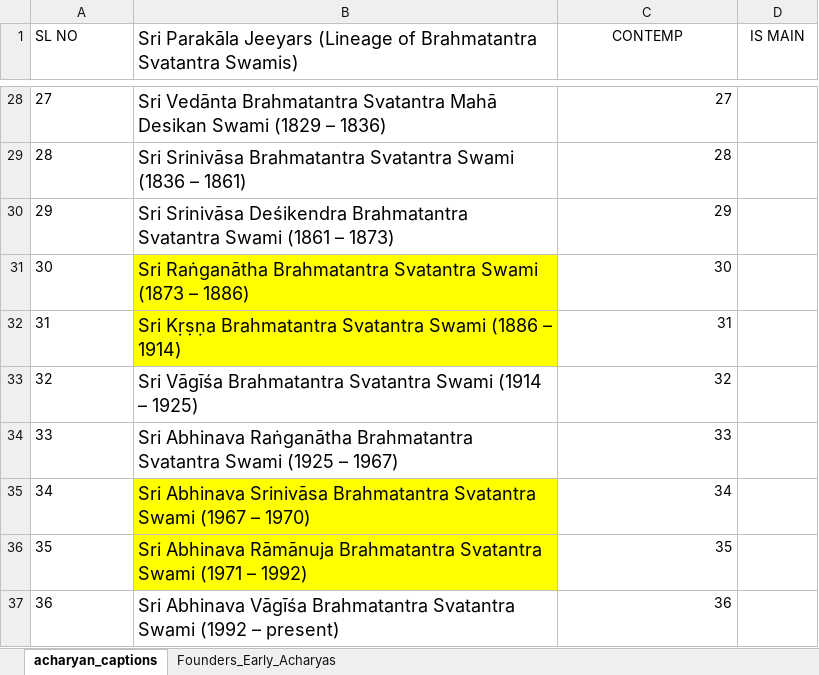
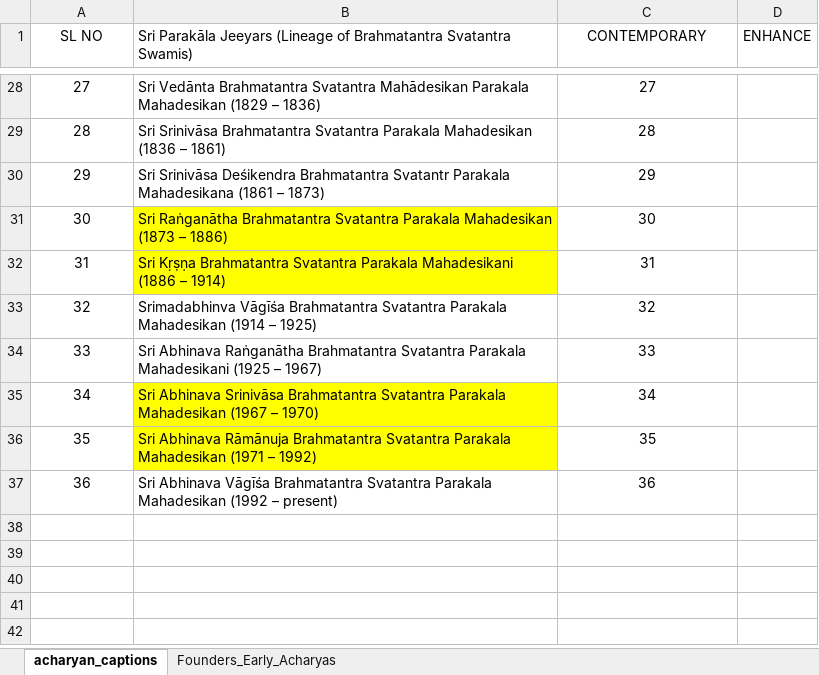
Before and after one commit to ksudarsh/parampara_poster_template, an Excel workbook: acharyan_captions.xlsx, sheet acharyan_captions, drawn as a sheet; only a part is shown, gaps mark what is left out; values as stored, in another font and other column widths than the file's, no borders; charts and pictures not drawn; the diff covers the shown part only; the diff names each change by its address in the sheet, - before the commit and + after, or states it on an @@ line.

Commit message:
Updated Acharyan names. Icreased main acharya to 25% magnification. Some pictures changed

```diff
--- a/acharyan_captions.xlsx (sheet acharyan_captions)
+++ b/acharyan_captions.xlsx (sheet acharyan_captions)
-A1:A37 alignment: left
+A1:A37 alignment: center
@@ B1:B37 text size: smaller @@
-C1: CONTEMP
+C1: CONTEMPORARY
-D1: IS MAIN
+D1: ENHANCE
-B28: …Brahmatantra Svatantra Mahā Desikan Swami (1829 –…
+B28: …Brahmatantra Svatantra Mahādesikan Parakala Mahadesikan (1829 –…
-C28:C37 alignment: right
+C28:C37 alignment: center
-B29: …Brahmatantra Svatantra Swami (1836 –…
+B29: …Brahmatantra Svatantra Parakala Mahadesikan (1836 –…
-B30: …Deśikendra Brahmatantra Svatantra Swami (1861 –…
+B30: …Deśikendra Brahmatantra Svatantr Parakala Mahadesikana (1861 –…
-B31: …Brahmatantra Svatantra Swami (1873 –…
+B31: …Brahmatantra Svatantra Parakala Mahadesikan (1873 –…
-B32: …Brahmatantra Svatantra Swami (1886 –…
+B32: …Brahmatantra Svatantra Parakala Mahadesikani (1886 –…
-B33: Sri Vāgīśa Brahmatantra Svatantra Swami (1914 –…
+B33: Srimadabhinva Vāgīśa Brahmatantra Svatantra Parakala Mahadesikan (1914 –…
-B34: …Brahmatantra Svatantra Swami (1925 –…
+B34: …Brahmatantra Svatantra Parakala Mahadesikani (1925 –…
-B35: …Brahmatantra Svatantra Swami (1967 –…
+B35: …Brahmatantra Svatantra Parakala Mahadesikan (1967 –…
-B36: …Brahmatantra Svatantra Swami (1971 –…
+B36: …Brahmatantra Svatantra Parakala Mahadesikan (1971 –…
-B37: …Brahmatantra Svatantra Swami (1992 –…
+B37: …Brahmatantra Svatantra Parakala Mahadesikan (1992 –…
```
Also changed, not shown: 25 edited cells and cell formats elsewhere in this sheet, sheet Founders_Early_Acharyas, charts or pictures, 6 other files.
